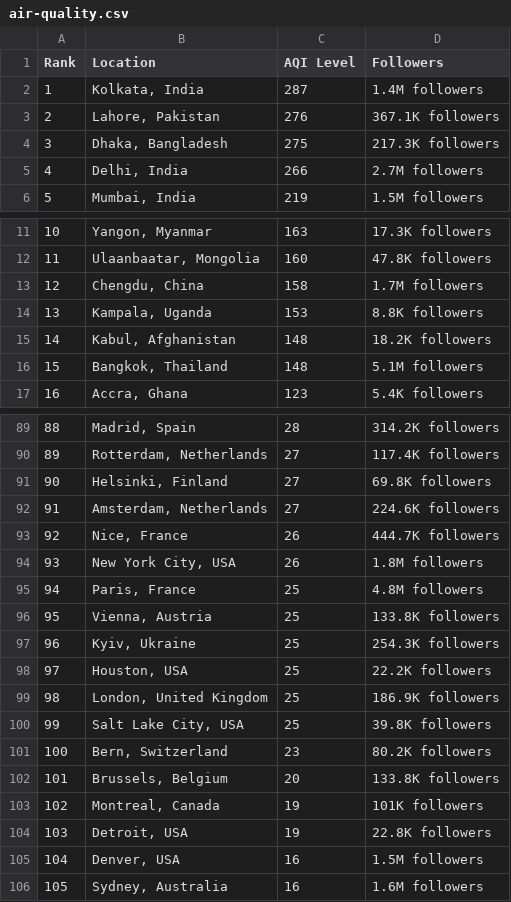
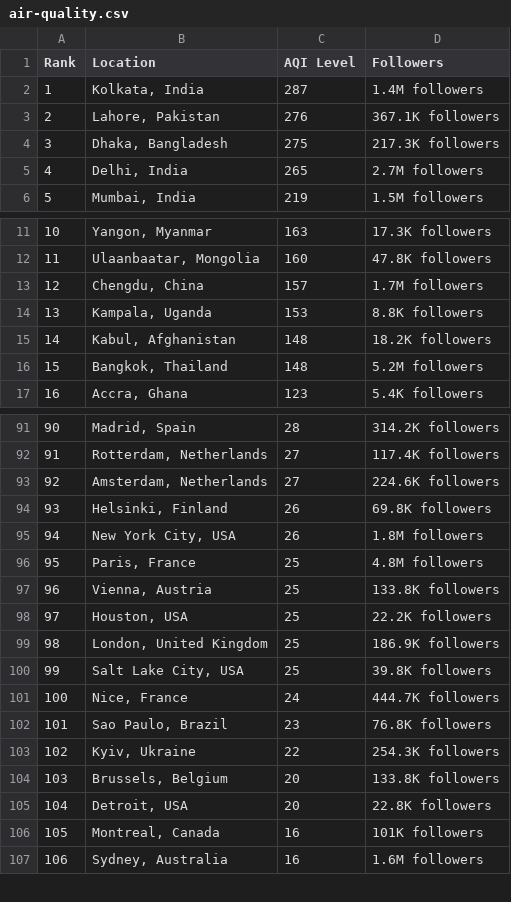
Before and after one commit to dipunew/Most-Polluted-Cities-in-The-World, a CSV file: air-quality.csv, drawn as a sheet; only a part is shown, gaps mark what is left out; removed rows and columns are numbered as before the commit, all else as after; the diff covers the shown part only; the diff names each change by its address in the sheet, - before the commit and + after, or states it on an @@ line.

```diff
--- a/air-quality.csv
+++ b/air-quality.csv
-C5 (AQI Level): 266
+C5 (AQI Level): 265
-C13 (AQI Level): 158
+C13 (AQI Level): 157
-D16 (Followers): 5.1M followers
+D16 (Followers): 5.2M followers
@@ column A (Rank) renumbered from row 23 down @@
-row 91: 90 | Helsinki, Finland | 27 | 69.8K followers
-B94 (Location): Nice, France
+B94 (Location): Helsinki, Finland
-D94 (Followers): 444.7K followers
+D94 (Followers): 69.8K followers
-row 97: 96 | Kyiv, Ukraine | 25 | 254.3K followers
+row 101: 100 | Nice, France | 24 | 444.7K followers
-B102 (Location): Bern, Switzerland
+B102 (Location): Sao Paulo, Brazil
-D102 (Followers): 80.2K followers
+D102 (Followers): 76.8K followers
+row 103: 102 | Kyiv, Ukraine | 22 | 254.3K followers
-row 103: 102 | Montreal, Canada | 19 | 101K followers
-C105 (AQI Level): 19
+C105 (AQI Level): 20
-B106 (Location): Denver, USA
+B106 (Location): Montreal, Canada
-D106 (Followers): 1.5M followers
+D106 (Followers): 101K followers
```
Also changed, not shown: 10 added rows, 8 removed rows and 9 edited cells elsewhere in this file.
